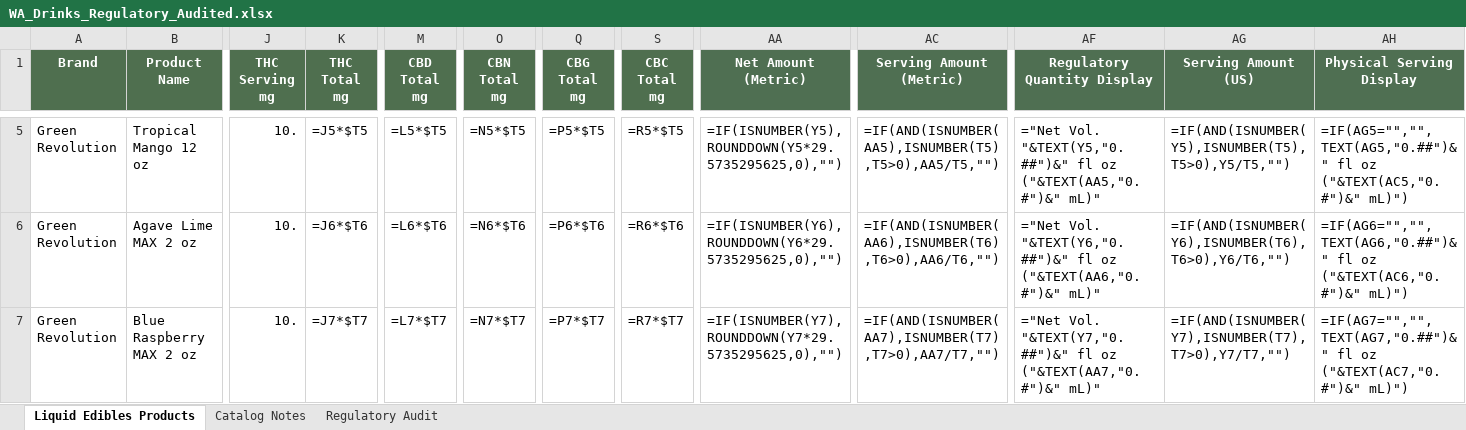
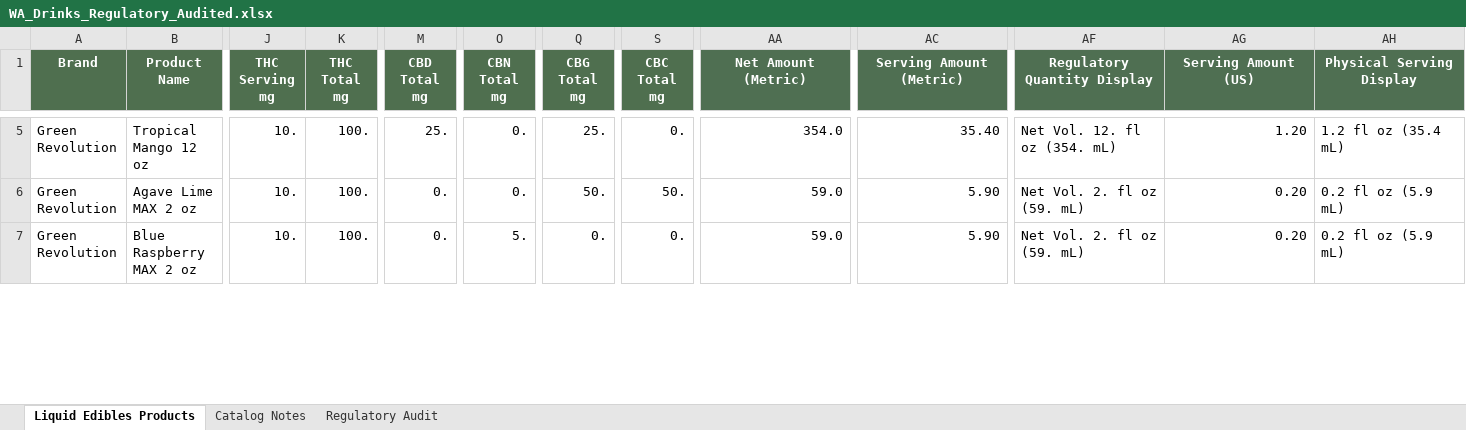
Before and after one commit to jamotz/testrepo, an Excel workbook: reference/origins/product info/WA_Drinks_Regulatory_Audited.xlsx, sheet Liquid Edibles Products, drawn as a sheet; only a part is shown, gaps mark what is left out; values as stored, in another font and other column widths than the file's, no borders; formulas without a stored value are shown as written; table styles not drawn; the diff covers the shown part only; the diff names each change by its address in the sheet, - before the commit and + after, or states it on an @@ line.

```diff
--- a/reference/origins/product info/WA_Drinks_Regulatory_Audited.xlsx (sheet Liquid Edibles Products)
+++ b/reference/origins/product info/WA_Drinks_Regulatory_Audited.xlsx (sheet Liquid Edibles Products)
-K5 (THC Total mg): =J5*$T5
+K5 (THC Total mg): 100.
-M5 (CBD Total mg): =L5*$T5
+M5 (CBD Total mg): 25.
-O5 (CBN Total mg): =N5*$T5
+O5 (CBN Total mg): 0.
-Q5 (CBG Total mg): =P5*$T5
+Q5 (CBG Total mg): 25.
-S5 (CBC Total mg): =R5*$T5
+S5 (CBC Total mg): 0.
-AA5 (Net Amount (Metric)): =IF(ISNUMBER(Y5),ROUNDDOWN(Y5*29.5735295625,0),"")
+AA5 (Net Amount (Metric)): 354.0
-AC5 (Serving Amount (Metric)): =IF(AND(ISNUMBER(AA5),ISNUMBER(T5),T5>0),AA5/T5,"")
+AC5 (Serving Amount (Metric)): 35.40
-AF5 (Regulatory Quantity Display): ="Net Vol. "&TEXT(Y5,"0.##")&" fl oz ("&TEXT(AA5,"0.#")&" mL)"
+AF5 (Regulatory Quantity Display): Net Vol. 12. fl oz (354. mL)
-AG5 (Serving Amount (US)): =IF(AND(ISNUMBER(Y5),ISNUMBER(T5),T5>0),Y5/T5,"")
+AG5 (Serving Amount (US)): 1.20
-AH5 (Physical Serving Display): =IF(AG5="","",TEXT(AG5,"0.##")&" fl oz ("&TEXT(AC5,"0.#")&" mL)")
+AH5 (Physical Serving Display): 1.2 fl oz (35.4 mL)
-K6 (THC Total mg): =J6*$T6
+K6 (THC Total mg): 100.
-M6 (CBD Total mg): =L6*$T6
+M6 (CBD Total mg): 0.
-O6 (CBN Total mg): =N6*$T6
+O6 (CBN Total mg): 0.
-Q6 (CBG Total mg): =P6*$T6
+Q6 (CBG Total mg): 50.
-S6 (CBC Total mg): =R6*$T6
+S6 (CBC Total mg): 50.
-AA6 (Net Amount (Metric)): =IF(ISNUMBER(Y6),ROUNDDOWN(Y6*29.5735295625,0),"")
+AA6 (Net Amount (Metric)): 59.0
-AC6 (Serving Amount (Metric)): =IF(AND(ISNUMBER(AA6),ISNUMBER(T6),T6>0),AA6/T6,"")
+AC6 (Serving Amount (Metric)): 5.90
-AF6 (Regulatory Quantity Display): ="Net Vol. "&TEXT(Y6,"0.##")&" fl oz ("&TEXT(AA6,"0.#")&" mL)"
+AF6 (Regulatory Quantity Display): Net Vol. 2. fl oz (59. mL)
-AG6 (Serving Amount (US)): =IF(AND(ISNUMBER(Y6),ISNUMBER(T6),T6>0),Y6/T6,"")
+AG6 (Serving Amount (US)): 0.20
-AH6 (Physical Serving Display): =IF(AG6="","",TEXT(AG6,"0.##")&" fl oz ("&TEXT(AC6,"0.#")&" mL)")
+AH6 (Physical Serving Display): 0.2 fl oz (5.9 mL)
-K7 (THC Total mg): =J7*$T7
+K7 (THC Total mg): 100.
-M7 (CBD Total mg): =L7*$T7
+M7 (CBD Total mg): 0.
-O7 (CBN Total mg): =N7*$T7
+O7 (CBN Total mg): 5.
-Q7 (CBG Total mg): =P7*$T7
+Q7 (CBG Total mg): 0.
-S7 (CBC Total mg): =R7*$T7
+S7 (CBC Total mg): 0.
-AA7 (Net Amount (Metric)): =IF(ISNUMBER(Y7),ROUNDDOWN(Y7*29.5735295625,0),"")
+AA7 (Net Amount (Metric)): 59.0
-AC7 (Serving Amount (Metric)): =IF(AND(ISNUMBER(AA7),ISNUMBER(T7),T7>0),AA7/T7,"")
+AC7 (Serving Amount (Metric)): 5.90
-AF7 (Regulatory Quantity Display): ="Net Vol. "&TEXT(Y7,"0.##")&" fl oz ("&TEXT(AA7,"0.#")&" mL)"
+AF7 (Regulatory Quantity Display): Net Vol. 2. fl oz (59. mL)
-AG7 (Serving Amount (US)): =IF(AND(ISNUMBER(Y7),ISNUMBER(T7),T7>0),Y7/T7,"")
+AG7 (Serving Amount (US)): 0.20
-AH7 (Physical Serving Display): =IF(AG7="","",TEXT(AG7,"0.##")&" fl oz ("&TEXT(AC7,"0.#")&" mL)")
+AH7 (Physical Serving Display): 0.2 fl oz (5.9 mL)
```
Also changed, not shown: 426 edited cells elsewhere in this sheet, reference/origins/product info/WA_Topicals_Regulatory_Audited_Patch_Weights_Simplified.xlsx.
